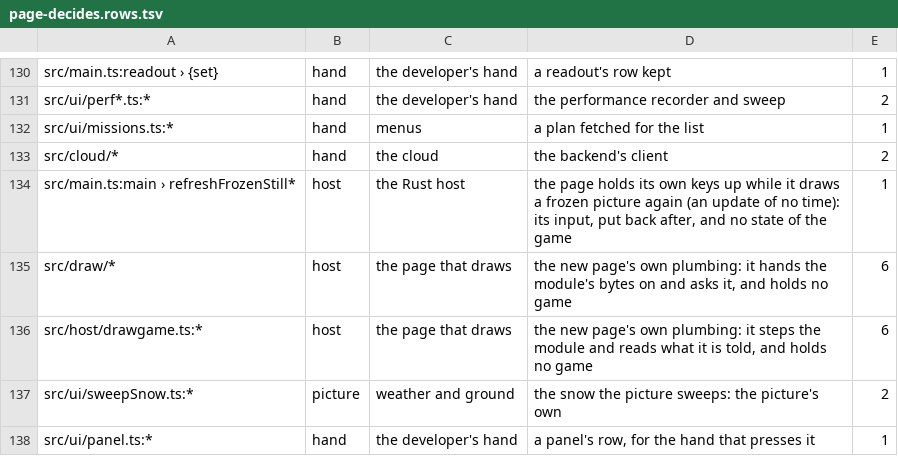
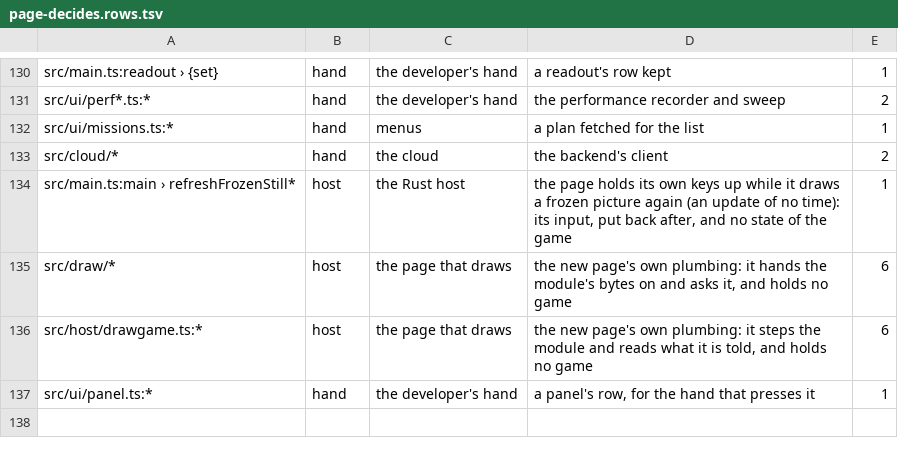
Before and after one commit to sujayakar/twopointfive, a TSV file: tools/blitz/page-decides.rows.tsv, drawn as a sheet; only a part is shown, gaps mark what is left out.

```diff
--- a/tools/blitz/page-decides.rows.tsv
+++ b/tools/blitz/page-decides.rows.tsv
@@ -136,3 +136,2 @@ src/draw/*	host	the page that draws	the new page's own plumbing: it hands the mo
 src/host/drawgame.ts:*	host	the page that draws	the new page's own plumbing: it steps the module and reads what it is told, and holds no game	6
-src/ui/sweepSnow.ts:*	picture	weather and ground	the snow the picture sweeps: the picture's own	2
 src/ui/panel.ts:*	hand	the developer's hand	a panel's row, for the hand that presses it	1
```
Also changed, not shown: 3 other files.
